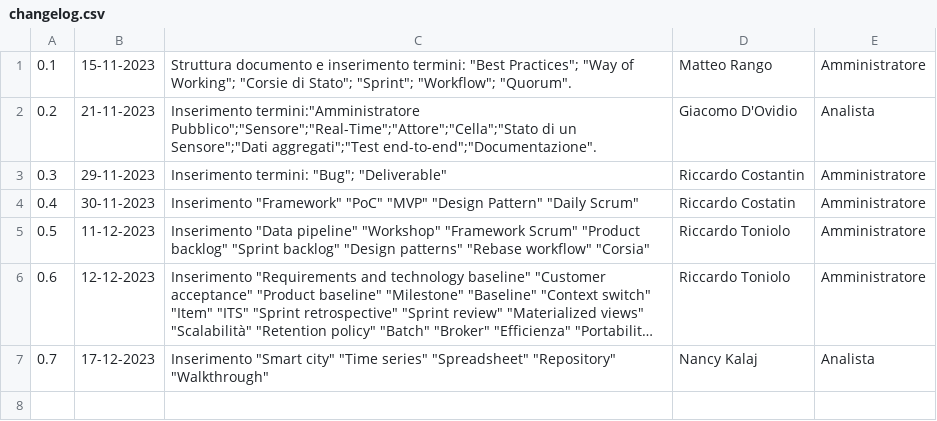
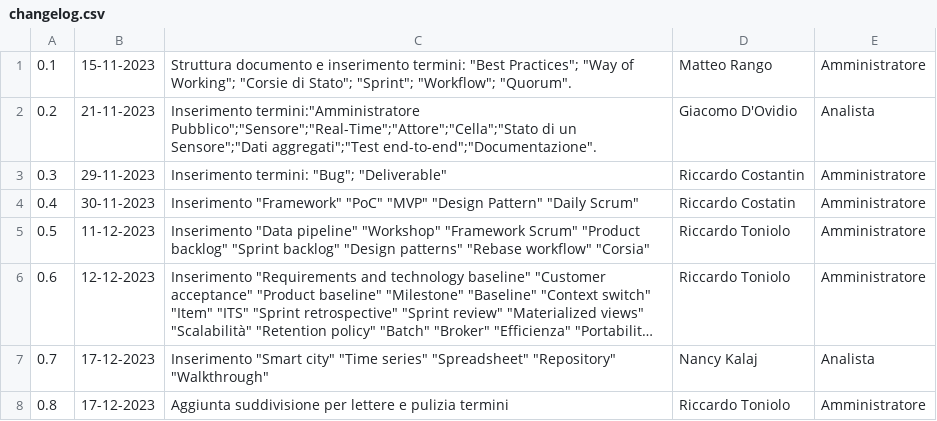
Before and after one commit to SWATEngineering/Docs, a CSV file: src/2_RTB/Glossario/changelog.csv, drawn as a sheet; long unchanged cells end in …; the diff names each change by its address in the sheet, - before the commit and + after, or states it on an @@ line.

Commit message:
Aggiunto automatismo per ripulire il glossario e indicizzarlo per letttere (#147)

```diff
--- a/src/2_RTB/Glossario/changelog.csv
+++ b/src/2_RTB/Glossario/changelog.csv
+row 8: 0.8 | 17-12-2023 | Aggiunta suddivisione per lettere e pulizia termini | Riccardo Toniolo | Amministratore
```
Also changed, not shown: 1 other file.
